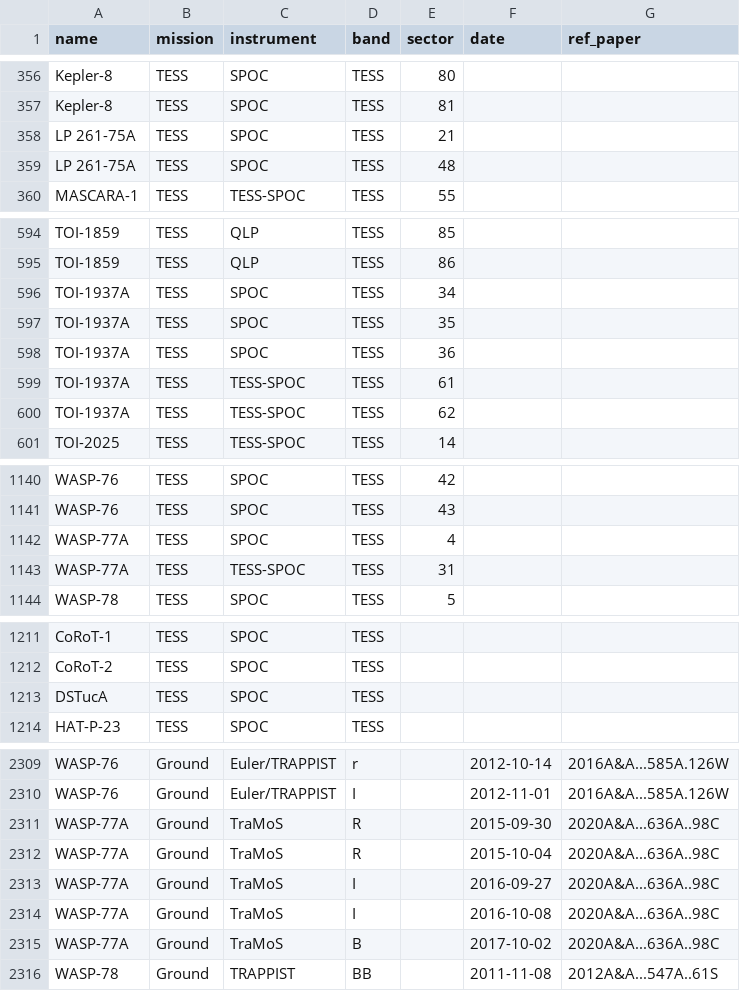
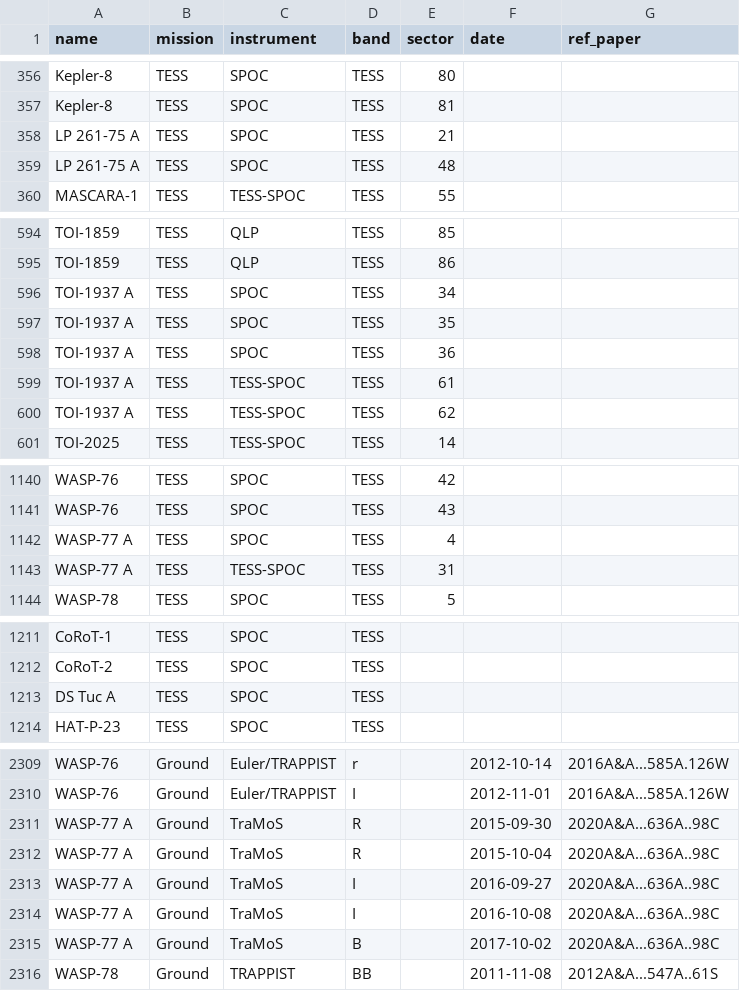
Before and after one commit to wangxianyu7/Data_and_code, a CSV file: e-λ_Trends/Table2_Transit.csv, drawn as a sheet; only a part is shown, gaps mark what is left out; the diff covers the shown part only.

Commit message:
Fix formatting inconsistencies in CSV files: standardize naming conventions for star designations (e.g., "DSTucA" to "DS Tuc A", "WASP-77A" to "WASP-77 A") across Table2_RV.csv, Table2_Transit.csv, and Table3.csv.

```diff
--- a/e-λ_Trends/Table2_Transit.csv
+++ b/e-λ_Trends/Table2_Transit.csv
@@ -357,4 +357,4 @@ Kepler-8,TESS,SPOC,TESS,80,,
 Kepler-8,TESS,SPOC,TESS,81,,
-LP 261-75A,TESS,SPOC,TESS,21,,
-LP 261-75A,TESS,SPOC,TESS,48,,
+LP 261-75 A,TESS,SPOC,TESS,21,,
+LP 261-75 A,TESS,SPOC,TESS,48,,
 MASCARA-1,TESS,TESS-SPOC,TESS,55,,
@@ -595,7 +595,7 @@ TOI-1859,TESS,QLP,TESS,85,,
 TOI-1859,TESS,QLP,TESS,86,,
-TOI-1937A,TESS,SPOC,TESS,34,,
-TOI-1937A,TESS,SPOC,TESS,35,,
-TOI-1937A,TESS,SPOC,TESS,36,,
-TOI-1937A,TESS,TESS-SPOC,TESS,61,,
-TOI-1937A,TESS,TESS-SPOC,TESS,62,,
+TOI-1937 A,TESS,SPOC,TESS,34,,
+TOI-1937 A,TESS,SPOC,TESS,35,,
+TOI-1937 A,TESS,SPOC,TESS,36,,
+TOI-1937 A,TESS,TESS-SPOC,TESS,61,,
+TOI-1937 A,TESS,TESS-SPOC,TESS,62,,
 TOI-2025,TESS,TESS-SPOC,TESS,14,,
@@ -1141,4 +1141,4 @@ WASP-76,TESS,SPOC,TESS,42,,
 WASP-76,TESS,SPOC,TESS,43,,
-WASP-77A,TESS,SPOC,TESS,4,,
-WASP-77A,TESS,TESS-SPOC,TESS,31,,
+WASP-77 A,TESS,SPOC,TESS,4,,
+WASP-77 A,TESS,TESS-SPOC,TESS,31,,
 WASP-78,TESS,SPOC,TESS,5,,
@@ -1212,3 +1212,3 @@ CoRoT-1,TESS,SPOC,TESS,,,
 CoRoT-2,TESS,SPOC,TESS,,,
-DSTucA,TESS,SPOC,TESS,,,
+DS Tuc A,TESS,SPOC,TESS,,,
 HAT-P-23,TESS,SPOC,TESS,,,
@@ -2310,7 +2310,7 @@ WASP-76,Ground,Euler/TRAPPIST,r,,2012-10-14,2016A&A...585A.126W
 WASP-76,Ground,Euler/TRAPPIST,I,,2012-11-01,2016A&A...585A.126W
-WASP-77A,Ground,TraMoS,R,,2015-09-30,2020A&A...636A..98C
-WASP-77A,Ground,TraMoS,R,,2015-10-04,2020A&A...636A..98C
-WASP-77A,Ground,TraMoS,I,,2016-09-27,2020A&A...636A..98C
-WASP-77A,Ground,TraMoS,I,,2016-10-08,2020A&A...636A..98C
-WASP-77A,Ground,TraMoS,B,,2017-10-02,2020A&A...636A..98C
+WASP-77 A,Ground,TraMoS,R,,2015-09-30,2020A&A...636A..98C
+WASP-77 A,Ground,TraMoS,R,,2015-10-04,2020A&A...636A..98C
+WASP-77 A,Ground,TraMoS,I,,2016-09-27,2020A&A...636A..98C
+WASP-77 A,Ground,TraMoS,I,,2016-10-08,2020A&A...636A..98C
+WASP-77 A,Ground,TraMoS,B,,2017-10-02,2020A&A...636A..98C
 WASP-78,Ground,TRAPPIST,BB,,2011-11-08,2012A&A...547A..61S
```
Also changed, not shown: 3 edited cells elsewhere in this file, e-λ_Trends/Table1.csv, e-λ_Trends/Table2_RV.csv, 1 other file.
